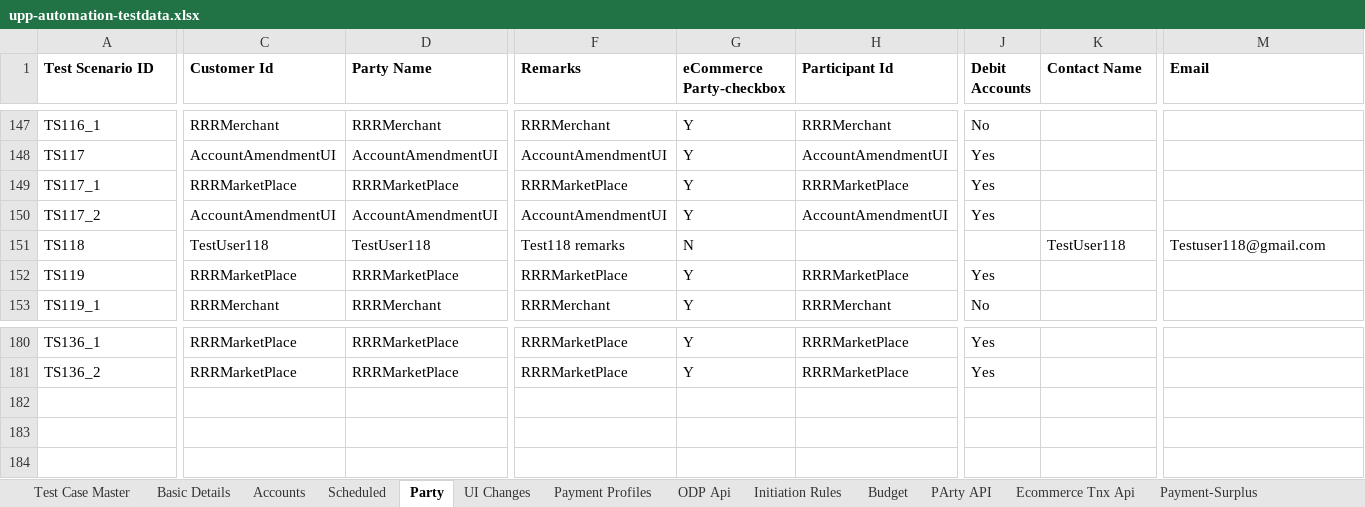
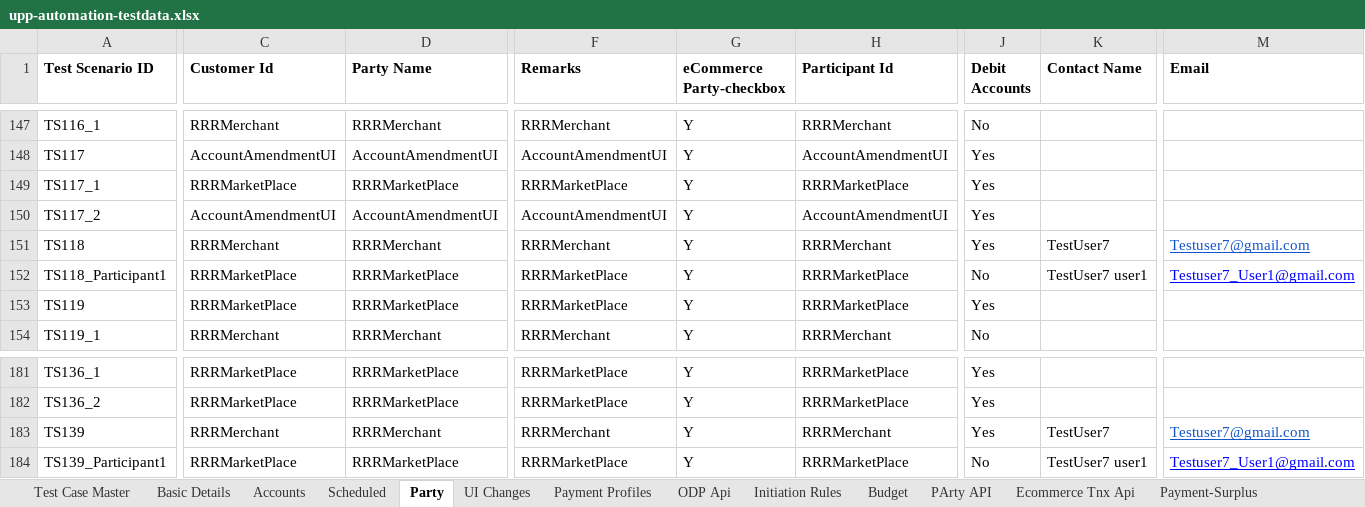
Before and after one commit to deepakdude938/upp, an Excel workbook: src/main/resources/upp-automation-testdata.xlsx, sheet Party, drawn as a sheet; only a part is shown, gaps mark what is left out; values as stored, in another font and other column widths than the file's, no borders; charts and pictures not drawn; rows hold the shown columns only; the diff covers the shown part only; the diff names each change by its address in the sheet, - before the commit and + after, or states it on an @@ line.

```diff
--- a/src/main/resources/upp-automation-testdata.xlsx (sheet Party)
+++ b/src/main/resources/upp-automation-testdata.xlsx (sheet Party)
-C151 (Customer Id): TestUser118
+C151 (Customer Id): RRRMerchant
-D151 (Party Name): TestUser118
+D151 (Party Name): RRRMerchant
-F151 (Remarks): Test118 remarks
+F151 (Remarks): RRRMerchant
-G151 (eCommerce Party-checkbox): N
+G151 (eCommerce Party-checkbox): Y
-H151 (Participant Id): (empty)
+H151 (Participant Id): RRRMerchant
-J151 (Debit Accounts): (empty)
+J151 (Debit Accounts): Yes
-K151 (Contact Name): TestUser118
+K151 (Contact Name): TestUser7
-M151 (Email): Testuser118@gmail.com
+M151 (Email): Testuser7@gmail.com
@@ M151 underline: off → on, text colour: black → #1155CC @@
+row 152: TS118_Participant1 | RRRMarketPlace | RRRMarketPlace | RRRMarketPlace | Y | RRRMarketPlace | No | TestUser7 user1 | Testuser7_User1@gmail.com
+row 183: TS139 | RRRMerchant | RRRMerchant | RRRMerchant | Y | RRRMerchant | Yes | TestUser7 | Testuser7@gmail.com
+row 184: TS139_Participant1 | RRRMarketPlace | RRRMarketPlace | RRRMarketPlace | Y | RRRMarketPlace | No | TestUser7 user1 | Testuser7_User1@gmail.com
```
Also changed, not shown: 7 edited cells elsewhere in this sheet, sheet Ecomm Txn Maker, sheet Test Case Master, sheet Basic Details, sheet Accounts, sheet ODP Api, sheet Initiation Rules, 2 other files.
